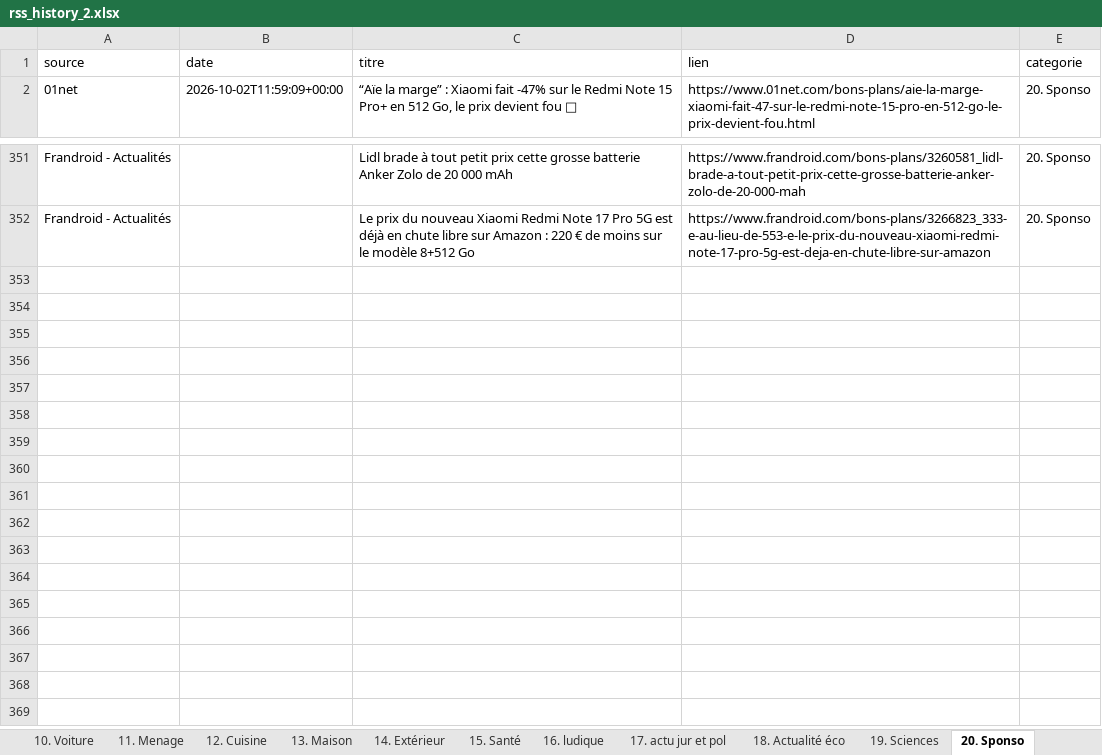
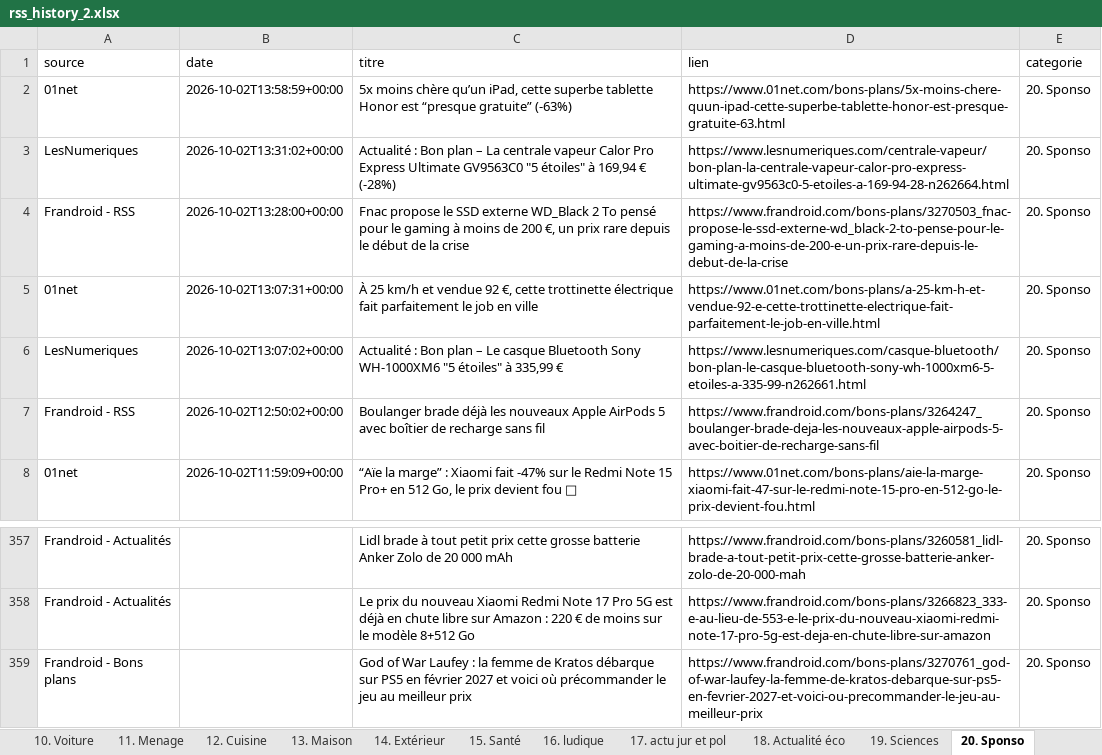
Before and after one commit to djhadef-star/rss-categories, an Excel workbook: output/rss_history_2.xlsx, sheet 20. Sponso, drawn as a sheet; only a part is shown, gaps mark what is left out; values as stored, in another font and other column widths than the file's, no borders; the diff names each change by its address in the sheet, - before the commit and + after, or states it on an @@ line.

```diff
--- a/output/rss_history_2.xlsx (sheet 20. Sponso)
+++ b/output/rss_history_2.xlsx (sheet 20. Sponso)
+row 2: 01net | 2026-10-02T13:58:59+00:00 | 5x moins chère qu’un iPad, cette superbe tablette Honor est “presque gratuite” (-63%) | https://www.01net.com/bons-plans/5x-moins-chere-quun-ipad-cette-superbe-tablette-honor-est-presque-gratuite-63.html | 20. Sponso
+row 3: LesNumeriques | 2026-10-02T13:31:02+00:00 | Actualité : Bon plan – La centrale vapeur Calor Pro Express Ultimate GV9563C0 "5 étoiles" à 169,94 € (-28%) | https://www.lesnumeriques.com/centrale-vapeur/bon-plan-la-centrale-vapeur-calor-pro-express-ultimate-gv9563c0-5-etoiles-a-169-94-28-n262664.html | 20. Sponso
+row 4: Frandroid - RSS | 2026-10-02T13:28:00+00:00 | Fnac propose le SSD externe WD_Black 2 To pensé pour le gaming à moins de 200 €, un prix rare depuis le début de la crise | https://www.frandroid.com/bons-plans/3270503_fnac-propose-le-ssd-externe-wd_black-2-to-pense-pour-le-gaming-a-moins-de-200-e-un-prix-rare-depuis-le-debut-de-la-crise | 20. Sponso
+row 5: 01net | 2026-10-02T13:07:31+00:00 | À 25 km/h et vendue 92 €, cette trottinette électrique fait parfaitement le job en ville | https://www.01net.com/bons-plans/a-25-km-h-et-vendue-92-e-cette-trottinette-electrique-fait-parfaitement-le-job-en-ville.html | 20. Sponso
+row 6: LesNumeriques | 2026-10-02T13:07:02+00:00 | Actualité : Bon plan – Le casque Bluetooth Sony WH-1000XM6 "5 étoiles" à 335,99 € | https://www.lesnumeriques.com/casque-bluetooth/bon-plan-le-casque-bluetooth-sony-wh-1000xm6-5-etoiles-a-335-99-n262661.html | 20. Sponso
+row 7: Frandroid - RSS | 2026-10-02T12:50:02+00:00 | Boulanger brade déjà les nouveaux Apple AirPods 5 avec boîtier de recharge sans fil | https://www.frandroid.com/bons-plans/3264247_boulanger-brade-deja-les-nouveaux-apple-airpods-5-avec-boitier-de-recharge-sans-fil | 20. Sponso
+row 359: Frandroid - Bons plans |  | God of War Laufey : la femme de Kratos débarque sur PS5 en février 2027 et voici où précommander le jeu au meilleur prix | https://www.frandroid.com/bons-plans/3270761_god-of-war-laufey-la-femme-de-kratos-debarque-sur-ps5-en-fevrier-2027-et-voici-ou-precommander-le-jeu-au-meilleur-prix | 20. Sponso
```
Also changed, not shown: sheet Tous_les_articles, sheet NON_CLASSE, sheet 1. SMARTPHONE, sheet 16. ludique, sheet 17. actu jur et pol, sheet 7. Video, 7 more sheets, output/rss_history.xlsx, 2 other files.
